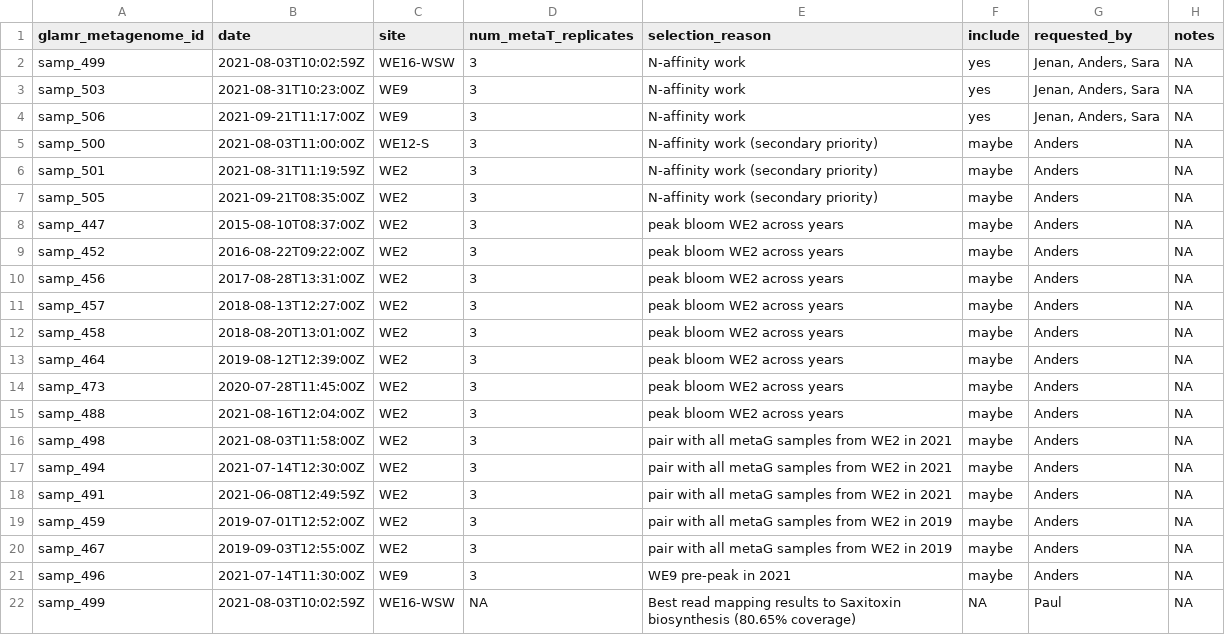
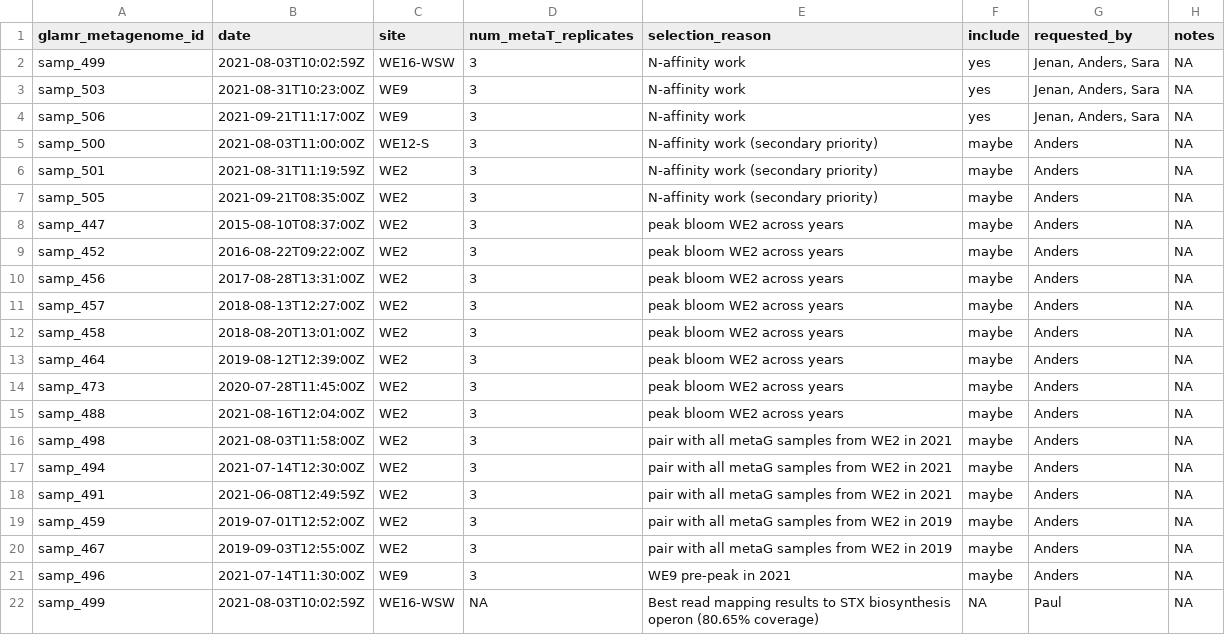
Before and after one commit to akiledal/jgi_csp_metaT_sample_selection, a TSV file: requested_samples.tsv, drawn as a sheet.

```diff
--- a/requested_samples.tsv
+++ b/requested_samples.tsv
@@ -21,2 +21,2 @@ samp_467	2019-09-03T12:55:00Z	WE2	3	pair with all metaG samples from WE2 in 2019
 samp_496	2021-07-14T11:30:00Z	WE9	3	WE9 pre-peak in 2021	maybe	Anders	NA
-samp_499	2021-08-03T10:02:59Z	WE16-WSW	NA	Best read mapping results to Saxitoxin biosynthesis (80.65% coverage)	NA	Paul	NA
+samp_499	2021-08-03T10:02:59Z	WE16-WSW	NA	Best read mapping results to STX biosynthesis operon (80.65% coverage)	NA	Paul	NA
```
Also changed, not shown: 1 other file.
